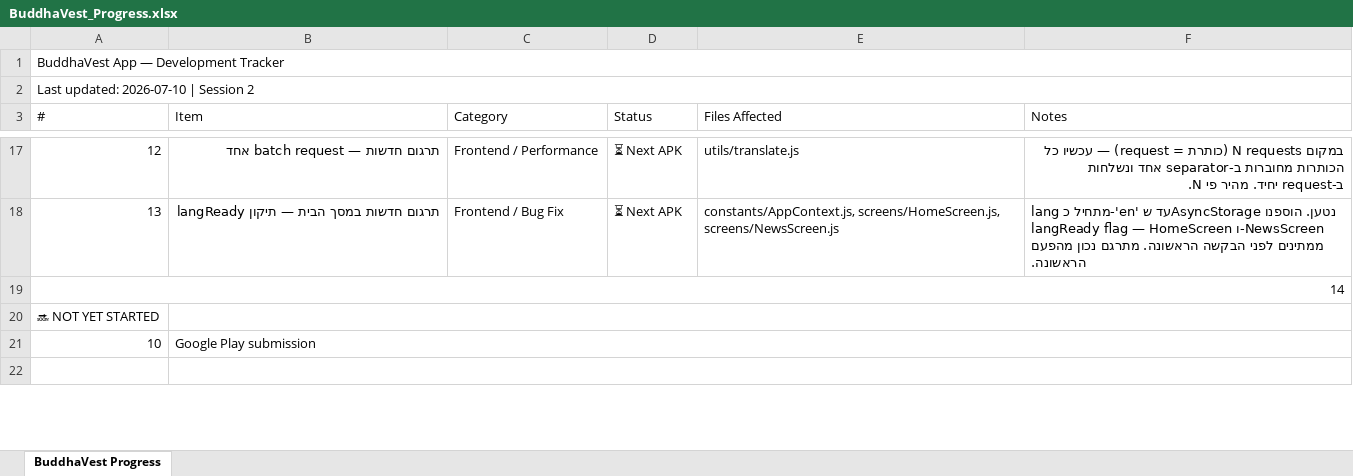
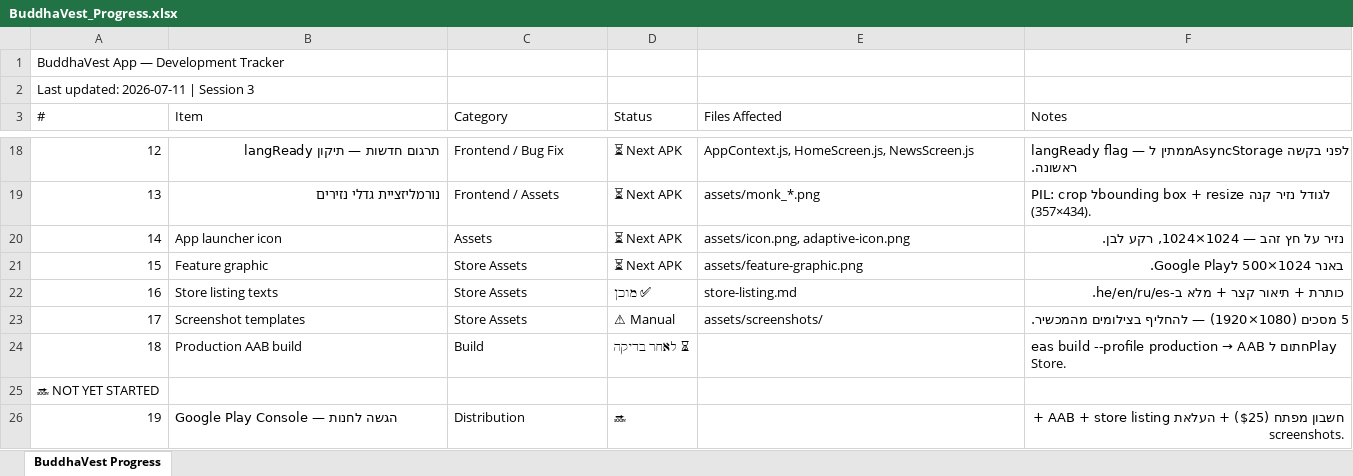
Before and after one commit to Drapitch-bot/buddhaVest-, an Excel workbook: BuddhaVest_Progress.xlsx, sheet BuddhaVest Progress, drawn as a sheet; only a part is shown, gaps mark what is left out; values as stored, in another font and other column widths than the file's, no cell formats; removed rows and columns are numbered as before the commit, all else as after; the diff covers the shown part only; the diff names each change by its address in the sheet, - before the commit and + after, or states it on an @@ line.

```diff
--- a/BuddhaVest_Progress.xlsx (sheet BuddhaVest Progress)
+++ b/BuddhaVest_Progress.xlsx (sheet BuddhaVest Progress)
-A1:F1 merged
-A2 (#): Last updated: 2026-07-10 | Session 2
+A2 (#): Last updated: 2026-07-11 | Session 3
-A2:F2 merged
-B18 (Item): תרגום חדשות — batch request אחד
+B18 (Item): תרגום חדשות — תיקון langReady
-C18 (Category): Frontend / Performance
+C18 (Category): Frontend / Bug Fix
-E18 (Files Affected): utils/translate.js
+E18 (Files Affected): AppContext.js, HomeScreen.js, NewsScreen.js
-F18 (Notes): במקום N requests (כותרת = request) — עכשיו כל הכותרות מחוברות ב-separator אחד ונשלחות ב-request יחיד. מהיר פי N.
+F18 (Notes): langReady flag — ממתין לAsyncStorage לפני בקשה ראשונה.
-B19 (Item): תרגום חדשות במסך הבית — תיקון langReady
+B19 (Item): נורמליזציית גדלי נזירים
-C19 (Category): Frontend / Bug Fix
+C19 (Category): Frontend / Assets
-E19 (Files Affected): constants/AppContext.js, screens/HomeScreen.js, screens/NewsScreen.js
+E19 (Files Affected): assets/monk_*.png
-F19 (Notes): lang מתחיל כ-'en' עד שAsyncStorage נטען. הוספנו langReady flag — HomeScreen ו-NewsScreen ממתינים לפני הבקשה הראשונה. מתרגם נכון מהפעם הראשונה.
+F19 (Notes): PIL: crop לbounding box + resize לגודל נזיר קנה (357×434).
-A19:F19 merged
-B20 (Item): (empty)
+B20 (Item): App launcher icon
-C20 (Category): (empty)
+C20 (Category): Assets
-D20 (Status): (empty)
+D20 (Status): ⏳ Next APK
-E20 (Files Affected): (empty)
+E20 (Files Affected): assets/icon.png, adaptive-icon.png
-F20 (Notes): (empty)
+F20 (Notes): נזיר על חץ זהב — 1024×1024, רקע לבן.
+row 21: 15 | Feature graphic | Store Assets | ⏳ Next APK | assets/feature-graphic.png | באנר 1024×500 לGoogle Play.
+row 22: 16 | Store listing texts | Store Assets | ✅ מוכן | store-listing.md | כותרת + תיאור קצר + מלא ב-he/en/ru/es.
+row 23: 17 | Screenshot templates | Store Assets | ⚠ Manual | assets/screenshots/ | 5 מסכים (1080×1920) — להחליף בצילומים מהמכשיר.
+row 24: 18 | Production AAB build | Build | ⏳ לאחר בדיקה |  | eas build --profile production → AAB חתום לPlay Store.
-B20:F20 merged
-row 21: 10 | Google Play submission
-row 26: (empty)
+row 26: 19 | Google Play Console — הגשה לחנות | Distribution | 🔜 |  | חשבון מפתח ($25) + העלאת AAB + store listing + screenshots.
-B22:F22 merged
```
Also changed, not shown: 4 added rows, 8 removed rows, 24 edited cells and merged cells elsewhere in this sheet, cell formats, 12 other files.
